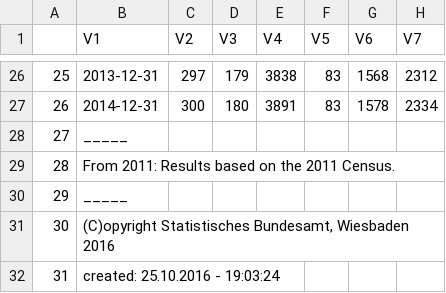
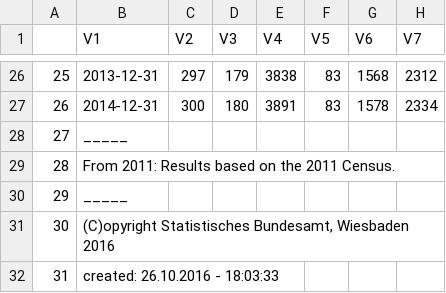
Before and after one commit to torbatschow/CSSR_Project, a CSV file: control/PD.csv, drawn as a sheet; only a part is shown, gaps mark what is left out; the diff names each change by its address in the sheet, - before the commit and + after, or states it on an @@ line.

```diff
--- a/control/PD.csv
+++ b/control/PD.csv
-B32 (V1): created: 25.10.2016 - 19:03:24
+B32 (V1): created: 26.10.2016 - 18:03:33
```
Also changed, not shown: control/UR.csv, 1 other file.
